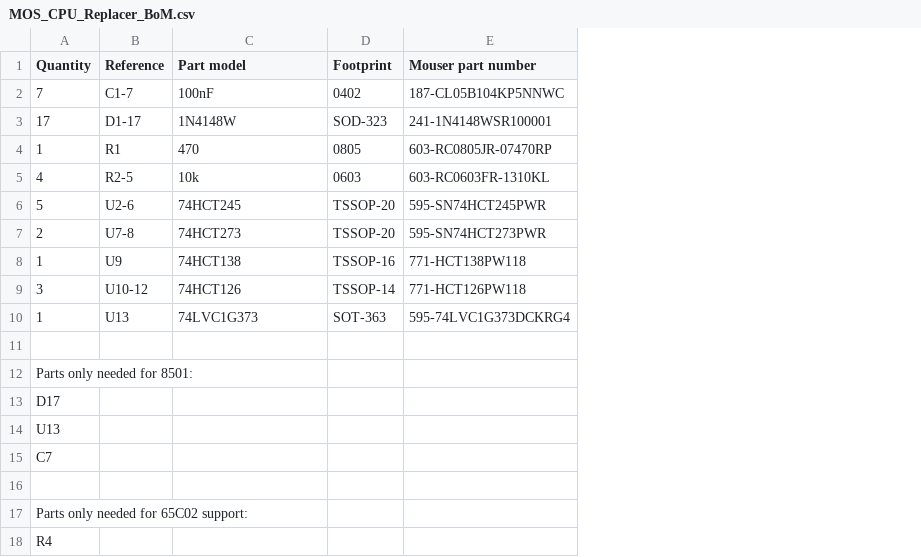
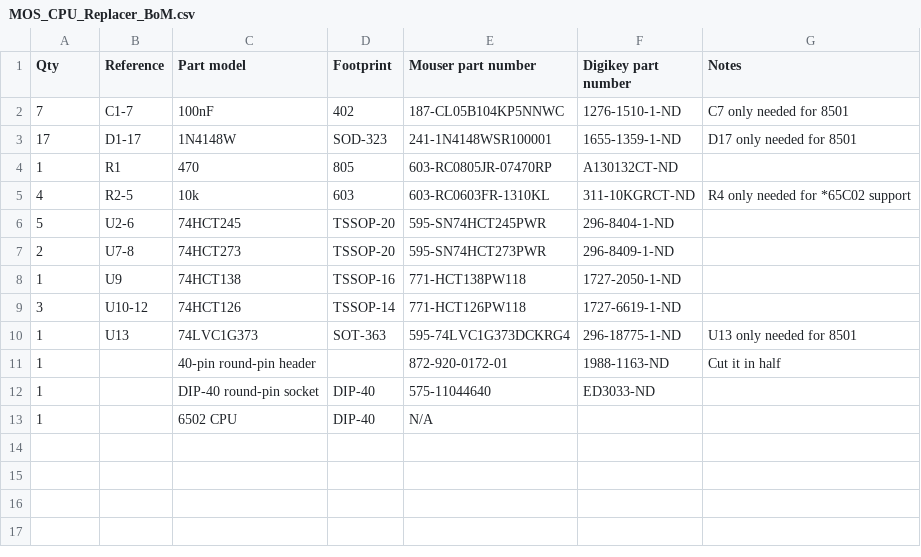
Before and after one commit to monotech/MOS_CPU_Replacer, a CSV file: MOS_CPU_Replacer_BoM.csv, drawn as a sheet; removed rows and columns are numbered as before the commit, all else as after; the diff names each change by its address in the sheet, - before the commit and + after, or states it on an @@ line.

Commit message:
Add files via upload

```diff
--- a/MOS_CPU_Replacer_BoM.csv
+++ b/MOS_CPU_Replacer_BoM.csv
+column F (Digikey part number), rows 2-12: 1276-1510-1-ND | 1655-1359-1-ND | A130132CT-ND | 311-10KGRCT-ND | 296-8404-1-ND | 296-8409-1-ND | 1727-2050-1-ND | 1727-6619-1-ND | 296-18775-1-ND | 1988-1163-ND | ED3033-ND
+column G (Notes), rows 2-11: C7 only needed for 8501 | D17 only needed for 8501 |  | R4 only needed for *65C02 support |  |  |  |  | U13 only needed for 8501 | Cut it in half
-A1: Quantity
+A1: Qty
-D2 (Footprint): 0402
+D2 (Footprint): 402
-D4 (Footprint): 0805
+D4 (Footprint): 805
-D5 (Footprint): 0603
+D5 (Footprint): 603
-row 11: (empty)
+row 11: 1 |  | 40-pin round-pin header |  | 872-920-0172-01 | 1988-1163-ND | Cut it in half
-row 12: Parts only needed for 8501:
-row 13: D17
-row 14: U13
-row 15: C7
-row 12: (empty)
+row 12: 1 |  | DIP-40 round-pin socket | DIP-40 | 575-11044640 | ED3033-ND
-row 17: Parts only needed for 65C02 support:
-row 18: R4
+row 13: 1 |  | 6502 CPU | DIP-40 | N/A
```
